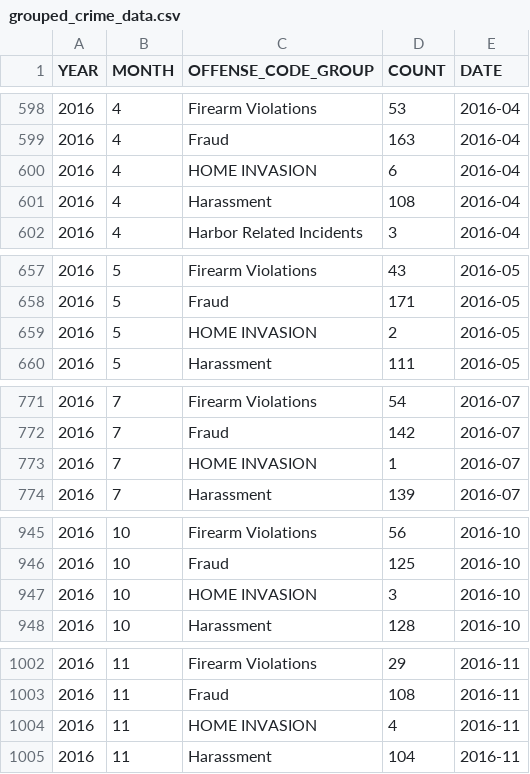
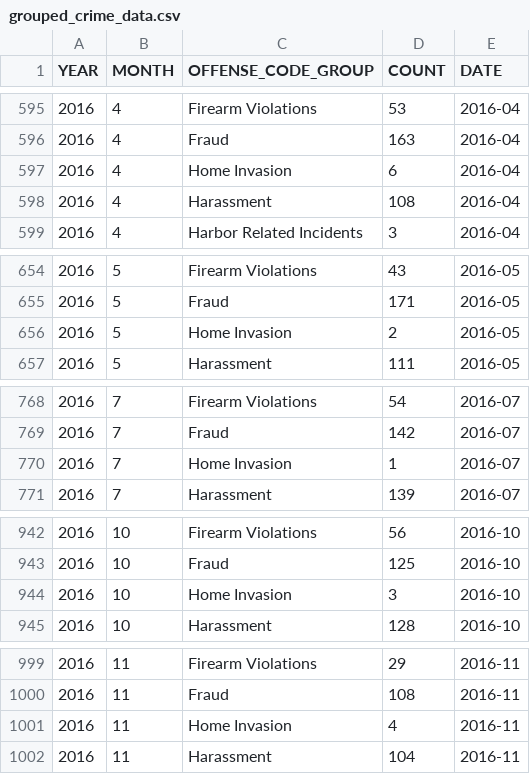
Before and after one commit to joshkung25/ds4200_14, a CSV file: grouped_crime_data.csv, drawn as a sheet; only a part is shown, gaps mark what is left out; the diff covers the shown part only.

Commit message:
Updated grouped_crime_data.csv

```diff
--- a/grouped_crime_data.csv
+++ b/grouped_crime_data.csv
@@ -599,3 +596,3 @@ YEAR,MONTH,OFFENSE_CODE_GROUP,COUNT,DATE
 2016,4,Fraud,163,2016-04
-2016,4,HOME INVASION,6,2016-04
+2016,4,Home Invasion,6,2016-04
 2016,4,Harassment,108,2016-04
@@ -658,3 +655,3 @@ YEAR,MONTH,OFFENSE_CODE_GROUP,COUNT,DATE
 2016,5,Fraud,171,2016-05
-2016,5,HOME INVASION,2,2016-05
+2016,5,Home Invasion,2,2016-05
 2016,5,Harassment,111,2016-05
@@ -772,3 +769,3 @@ YEAR,MONTH,OFFENSE_CODE_GROUP,COUNT,DATE
 2016,7,Fraud,142,2016-07
-2016,7,HOME INVASION,1,2016-07
+2016,7,Home Invasion,1,2016-07
 2016,7,Harassment,139,2016-07
@@ -946,3 +943,3 @@ YEAR,MONTH,OFFENSE_CODE_GROUP,COUNT,DATE
 2016,10,Fraud,125,2016-10
-2016,10,HOME INVASION,3,2016-10
+2016,10,Home Invasion,3,2016-10
 2016,10,Harassment,128,2016-10
@@ -1003,3 +1000,3 @@ YEAR,MONTH,OFFENSE_CODE_GROUP,COUNT,DATE
 2016,11,Fraud,108,2016-11
-2016,11,HOME INVASION,4,2016-11
+2016,11,Home Invasion,4,2016-11
 2016,11,Harassment,104,2016-11
```
Also changed, not shown: 4 removed rows and 31 edited cells elsewhere in this file.
